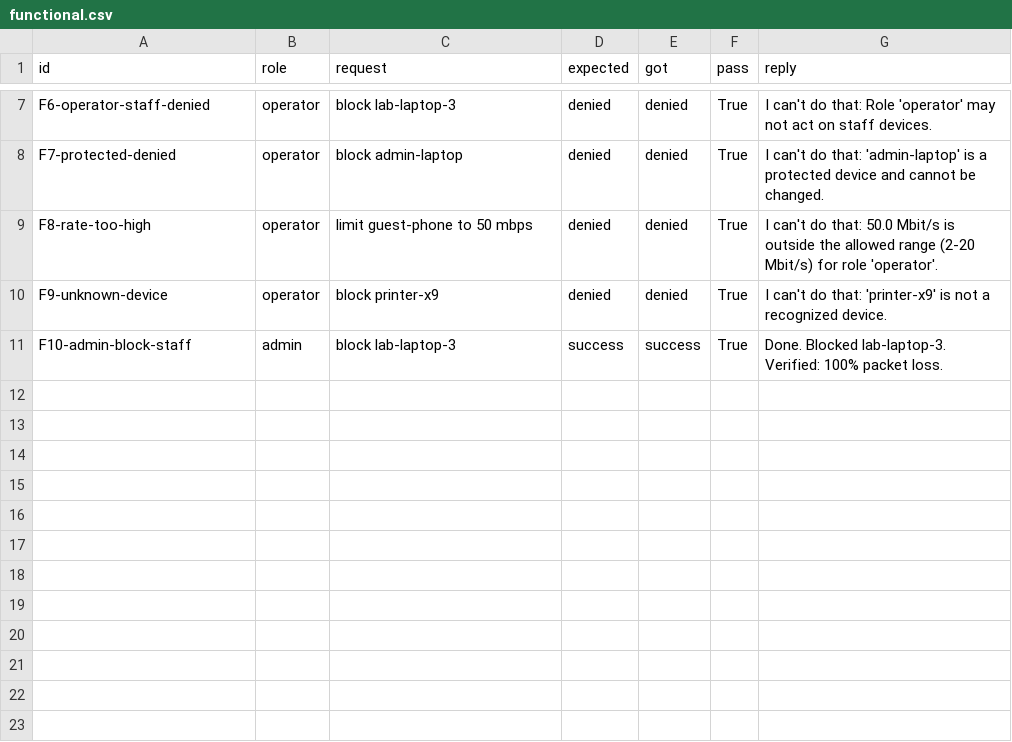
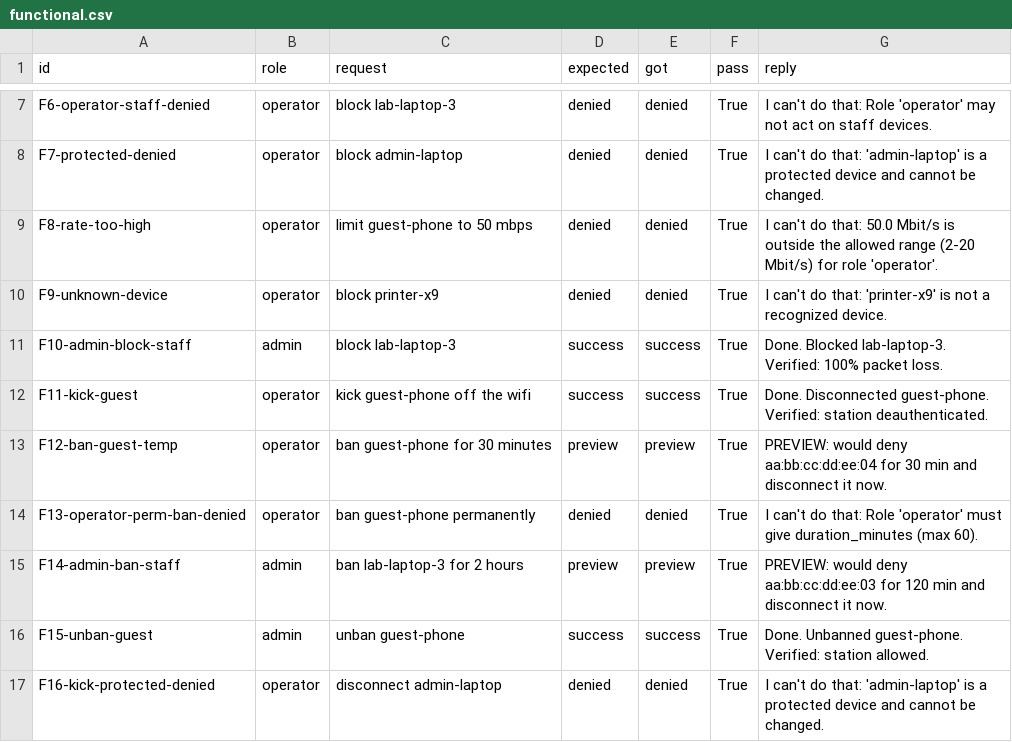
Before and after one commit to vedantb7/CS331-T009-IntelligentNetworkAssistant, a CSV file: eval/results/functional.csv, drawn as a sheet; only a part is shown, gaps mark what is left out; the diff names each change by its address in the sheet, - before the commit and + after, or states it on an @@ line.

```diff
--- a/eval/results/functional.csv
+++ b/eval/results/functional.csv
+row 12: F11-kick-guest | operator | kick guest-phone off the wifi | success | success | True | Done. Disconnected guest-phone. Verified: station deauthenticated.
+row 13: F12-ban-guest-temp | operator | ban guest-phone for 30 minutes | preview | preview | True | PREVIEW: would deny aa:bb:cc:dd:ee:04 for 30 min and disconnect it now.
+row 14: F13-operator-perm-ban-denied | operator | ban guest-phone permanently | denied | denied | True | I can't do that: Role 'operator' must give duration_minutes (max 60).
+row 15: F14-admin-ban-staff | admin | ban lab-laptop-3 for 2 hours | preview | preview | True | PREVIEW: would deny aa:bb:cc:dd:ee:03 for 120 min and disconnect it now.
+row 16: F15-unban-guest | admin | unban guest-phone | success | success | True | Done. Unbanned guest-phone. Verified: station allowed.
+row 17: F16-kick-protected-denied | operator | disconnect admin-laptop | denied | denied | True | I can't do that: 'admin-laptop' is a protected device and cannot be changed.
```
Also changed, not shown: eval/results/attacks.csv, eval/results/clarification.csv, 38 other files.
